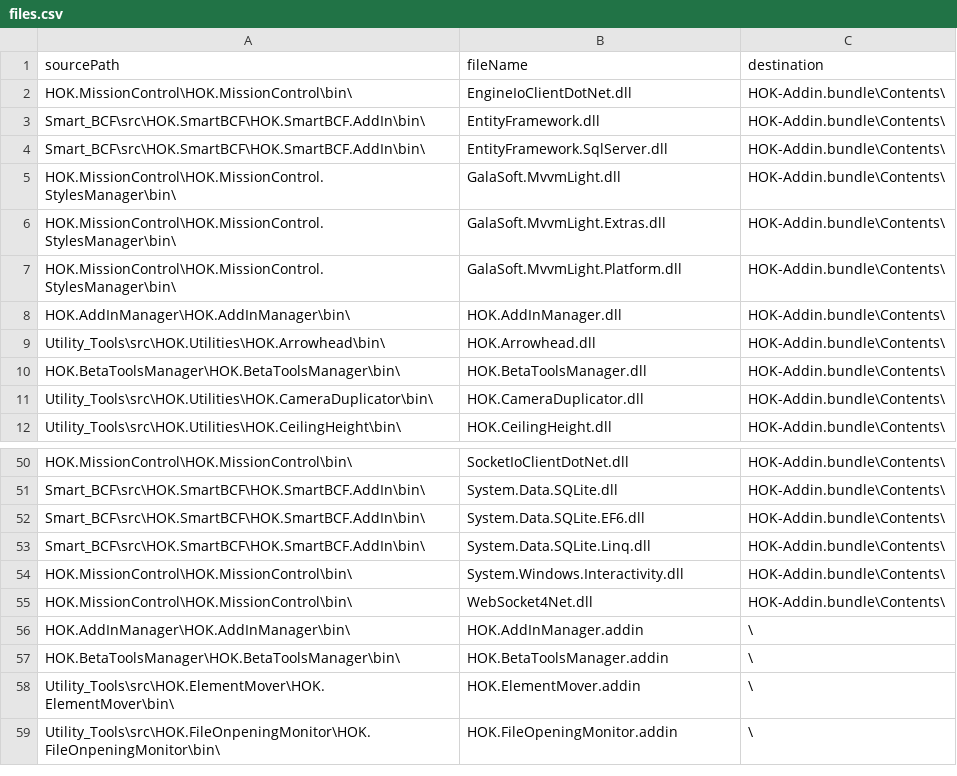
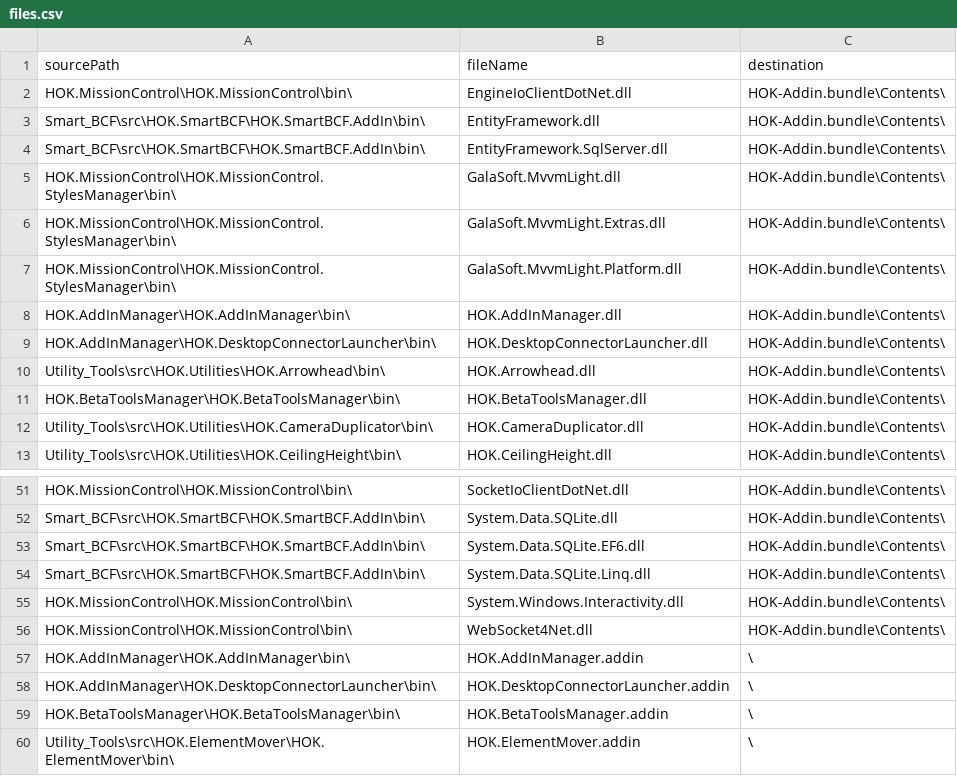
Before and after one commit to HOKGroup/HOK-Revit-Addins, a CSV file: _build/files.csv, drawn as a sheet; only a part is shown, gaps mark what is left out; the shorter side is filled out with more unchanged rows.

Commit message:
Add DesktopConnectorLauncher to post-build copy step

```diff
--- a/_build/files.csv
+++ b/_build/files.csv
@@ -8,2 +8,3 @@ HOK.MissionControl\HOK.MissionControl.StylesManager\bin\,GalaSoft.MvvmLight.Plat
 HOK.AddInManager\HOK.AddInManager\bin\,HOK.AddInManager.dll,HOK-Addin.bundle\Contents\
+HOK.AddInManager\HOK.DesktopConnectorLauncher\bin\,HOK.DesktopConnectorLauncher.dll,HOK-Addin.bundle\Contents\
 Utility_Tools\src\HOK.Utilities\HOK.Arrowhead\bin\,HOK.Arrowhead.dll,HOK-Addin.bundle\Contents\
@@ -56,2 +57,3 @@ HOK.MissionControl\HOK.MissionControl\bin\,WebSocket4Net.dll,HOK-Addin.bundle\Co
 HOK.AddInManager\HOK.AddInManager\bin\,HOK.AddInManager.addin,\
+HOK.AddInManager\HOK.DesktopConnectorLauncher\bin\,HOK.DesktopConnectorLauncher.addin,\
 HOK.BetaToolsManager\HOK.BetaToolsManager\bin\,HOK.BetaToolsManager.addin,\
```
